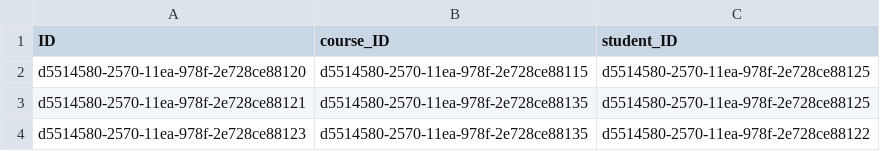
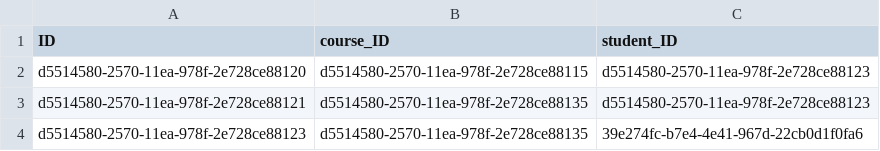
Before and after one commit to Kostyatino/SAP_CAPM_Course, a CSV file: Chapter_4/db/csv/myCompany.hr.lms1.Enrollments.csv, drawn as a sheet.

```diff
--- a/Chapter_4/db/csv/myCompany.hr.lms1.Enrollments.csv
+++ b/Chapter_4/db/csv/myCompany.hr.lms1.Enrollments.csv
@@ -1,4 +1,4 @@
 ID;course_ID;student_ID
-d5514580-2570-11ea-978f-2e728ce88120;d5514580-2570-11ea-978f-2e728ce88115;d5514580-2570-11ea-978f-2e728ce88125
-d5514580-2570-11ea-978f-2e728ce88121;d5514580-2570-11ea-978f-2e728ce88135;d5514580-2570-11ea-978f-2e728ce88125
-d5514580-2570-11ea-978f-2e728ce88123;d5514580-2570-11ea-978f-2e728ce88135;d5514580-2570-11ea-978f-2e728ce88122
+d5514580-2570-11ea-978f-2e728ce88120;d5514580-2570-11ea-978f-2e728ce88115;d5514580-2570-11ea-978f-2e728ce88123
+d5514580-2570-11ea-978f-2e728ce88121;d5514580-2570-11ea-978f-2e728ce88135;d5514580-2570-11ea-978f-2e728ce88123
+d5514580-2570-11ea-978f-2e728ce88123;d5514580-2570-11ea-978f-2e728ce88135;39e274fc-b7e4-4e41-967d-22cb0d1f0fa6
```
Also changed, not shown: 4 other files.
